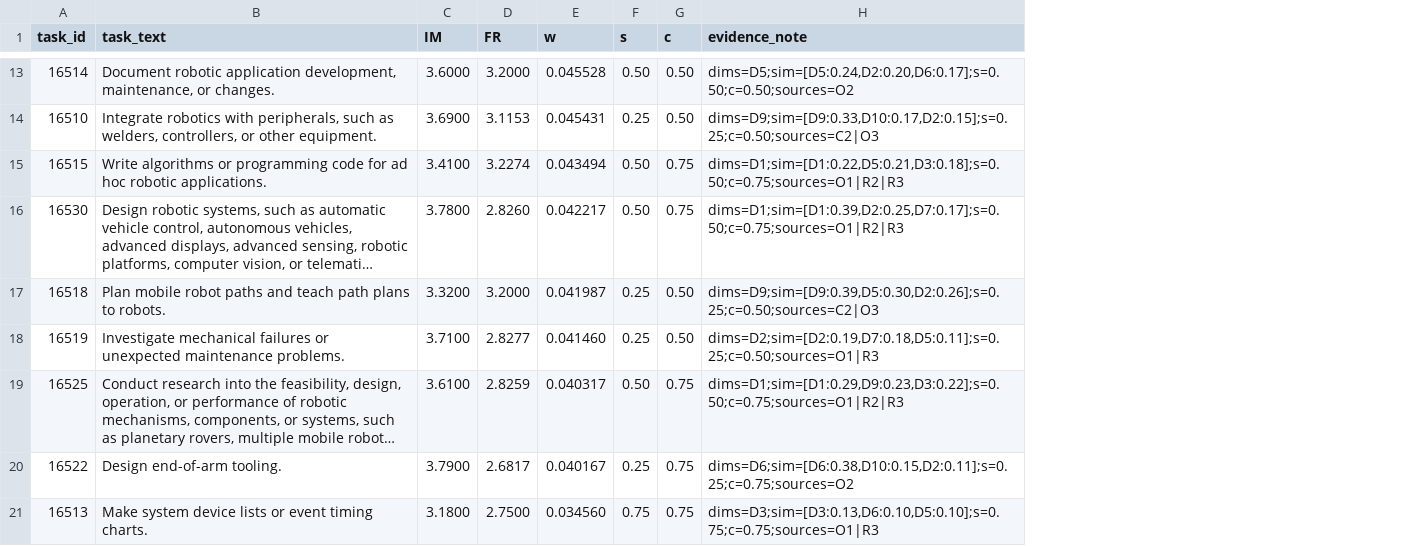
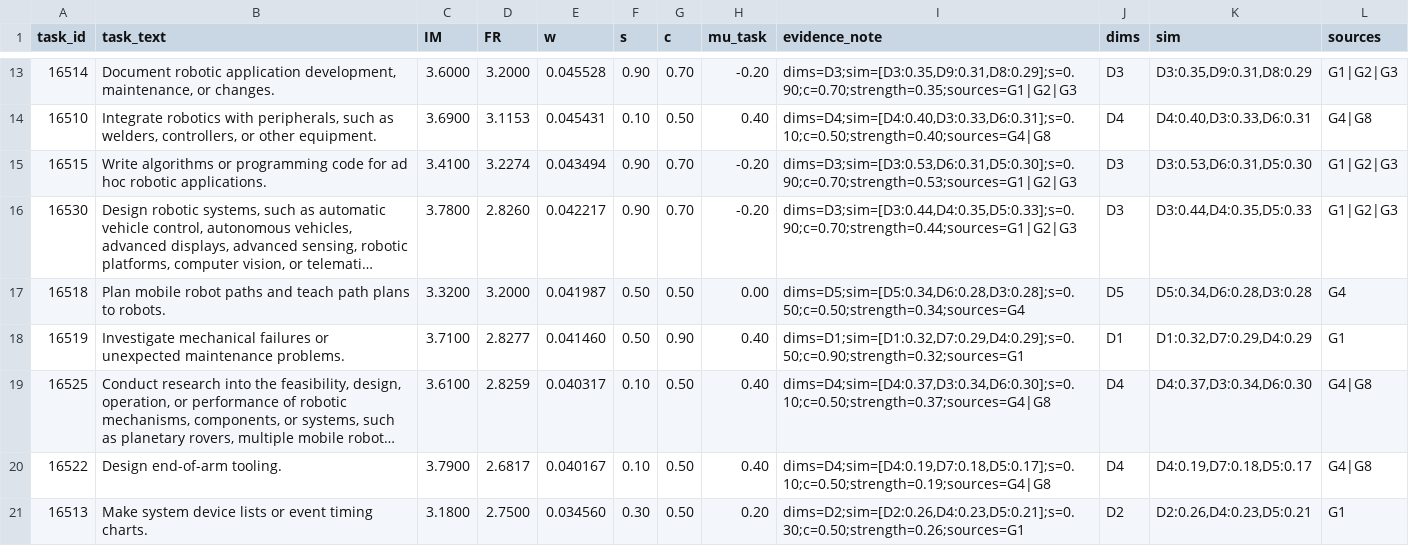
Before and after one commit to v6582374-netizen/ICM-F, a CSV file: data/processed/task_dna_17-2199.08_authoritative_sc.csv, drawn as a sheet; only a part is shown, gaps mark what is left out; long unchanged cells end in …; addresses are those after the commit; the diff covers the shown part only; the diff names each change by its address in the sheet, - before the commit and + after, or states it on an @@ line.

```diff
--- a/data/processed/task_dna_17-2199.08_authoritative_sc.csv
+++ b/data/processed/task_dna_17-2199.08_authoritative_sc.csv
+column H (mu_task), rows 13-21: -0.20 | 0.40 | -0.20 | -0.20 | 0.00 | 0.40 | 0.40 | 0.40 | 0.20
+column J (dims), rows 13-21: D3 | D4 | D3 | D3 | D5 | D1 | D4 | D4 | D2
+column K (sim), rows 13-21: D3:0.35,D9:0.31,D8:0.29 | D4:0.40,D3:0.33,D6:0.31 | D3:0.53,D6:0.31,D5:0.30 | D3:0.44,D4:0.35,D5:0.33 | D5:0.34,D6:0.28,D3:0.28 | D1:0.32,D7:0.29,D4:0.29 | D4:0.37,D3:0.34,D6:0.30 | D4:0.19,D7:0.18,D5:0.17 | D2:0.26,D4:0.23,D5:0.21
+column L (sources), rows 13-21: G1|G2|G3 | G4|G8 | G1|G2|G3 | G1|G2|G3 | G4 | G1 | G4|G8 | G4|G8 | G1
-F13 (s): 0.50
+F13 (s): 0.90
-G13 (c): 0.50
+G13 (c): 0.70
-I13 (evidence_note): dims=D5;sim=[D5:0.24,D2:0.20,D6:0.17];s=0.50;c=0.50;sources=O2
+I13 (evidence_note): dims=D3;sim=[D3:0.35,D9:0.31,D8:0.29];s=0.90;c=0.70;strength=0.35;sources=G1|G2|G3
-F14 (s): 0.25
+F14 (s): 0.10
-I14 (evidence_note): dims=D9;sim=[D9:0.33,D10:0.17,D2:0.15];s=0.25;c=0.50;sources=C2|O3
+I14 (evidence_note): dims=D4;sim=[D4:0.40,D3:0.33,D6:0.31];s=0.10;c=0.50;strength=0.40;sources=G4|G8
-F15:F16 (s): 0.50
+F15:F16 (s): 0.90
-G15:G16 (c): 0.75
+G15:G16 (c): 0.70
-I15 (evidence_note): dims=D1;sim=[D1:0.22,D5:0.21,D3:0.18];s=0.50;c=0.75;sources=O1|R2|R3
+I15 (evidence_note): dims=D3;sim=[D3:0.53,D6:0.31,D5:0.30];s=0.90;c=0.70;strength=0.53;sources=G1|G2|G3
-I16 (evidence_note): dims=D1;sim=[D1:0.39,D2:0.25,D7:0.17];s=0.50;c=0.75;sources=O1|R2|R3
+I16 (evidence_note): dims=D3;sim=[D3:0.44,D4:0.35,D5:0.33];s=0.90;c=0.70;strength=0.44;sources=G1|G2|G3
-F17:F18 (s): 0.25
+F17:F18 (s): 0.50
-I17 (evidence_note): dims=D9;sim=[D9:0.39,D5:0.30,D2:0.26];s=0.25;c=0.50;sources=C2|O3
+I17 (evidence_note): dims=D5;sim=[D5:0.34,D6:0.28,D3:0.28];s=0.50;c=0.50;strength=0.34;sources=G4
-G18 (c): 0.50
+G18 (c): 0.90
-I18 (evidence_note): dims=D2;sim=[D2:0.19,D7:0.18,D5:0.11];s=0.25;c=0.50;sources=O1|R3
+I18 (evidence_note): dims=D1;sim=[D1:0.32,D7:0.29,D4:0.29];s=0.50;c=0.90;strength=0.32;sources=G1
-F19 (s): 0.50
+F19 (s): 0.10
-G19:G21 (c): 0.75
+G19:G21 (c): 0.50
-I19 (evidence_note): dims=D1;sim=[D1:0.29,D9:0.23,D3:0.22];s=0.50;c=0.75;sources=O1|R2|R3
+I19 (evidence_note): dims=D4;sim=[D4:0.37,D3:0.34,D6:0.30];s=0.10;c=0.50;strength=0.37;sources=G4|G8
-F20 (s): 0.25
+F20 (s): 0.10
-I20 (evidence_note): dims=D6;sim=[D6:0.38,D10:0.15,D2:0.11];s=0.25;c=0.75;sources=O2
+I20 (evidence_note): dims=D4;sim=[D4:0.19,D7:0.18,D5:0.17];s=0.10;c=0.50;strength=0.19;sources=G4|G8
-F21 (s): 0.75
+F21 (s): 0.30
-I21 (evidence_note): dims=D3;sim=[D3:0.13,D6:0.10,D5:0.10];s=0.75;c=0.75;sources=O1|R3
+I21 (evidence_note): dims=D2;sim=[D2:0.26,D4:0.23,D5:0.21];s=0.30;c=0.50;strength=0.26;sources=G1
```
Also changed, not shown: 32 edited cells elsewhere in this file, data/processed/task_dna_27-3092.00_authoritative_sc.csv, data/processed/task_dna_49-1011.00_authoritative_sc.csv, 42 other files.
